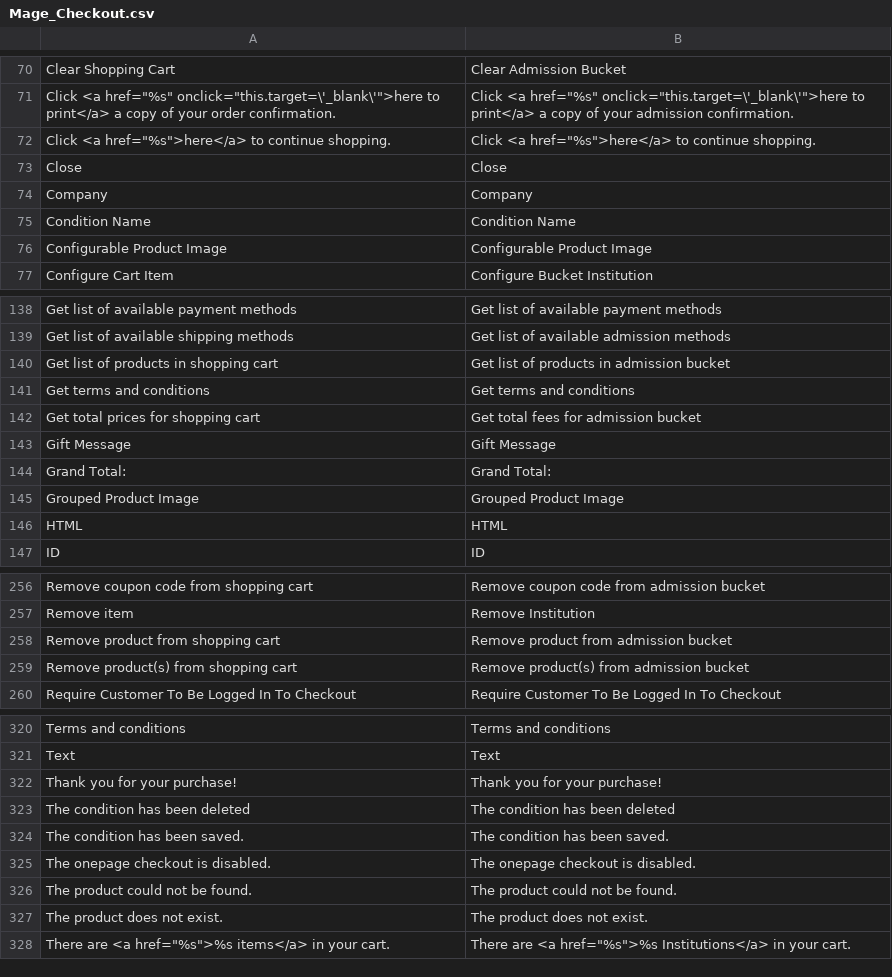
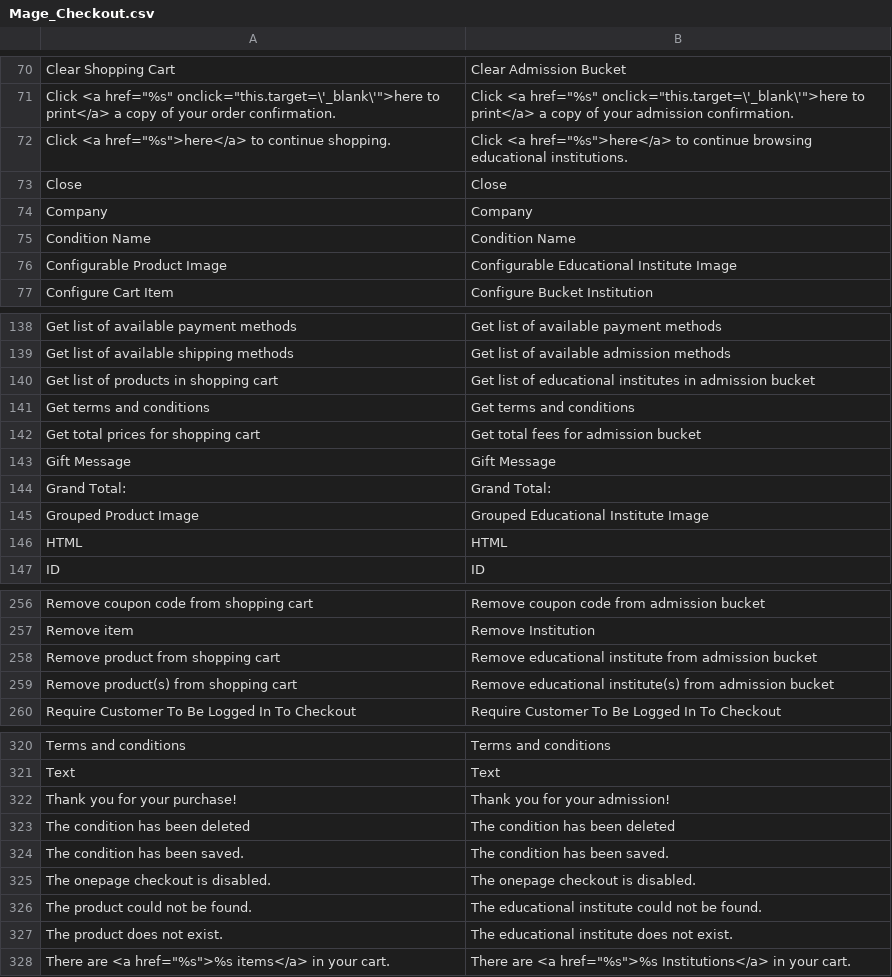
Before and after one commit to StudyPravesh/StudyPravesh.com, a CSV file: app/locale/en_US/Mage_Checkout.csv, drawn as a sheet; only a part is shown, gaps mark what is left out; the diff covers the shown part only.

```diff
--- a/app/locale/en_US/Mage_Checkout.csv
+++ b/app/locale/en_US/Mage_Checkout.csv
@@ -71,3 +71,3 @@ Clear Shopping Cart,Clear Admission Bucket
 "Click <a href=""%s"" onclick=""this.target=\'_blank\'"">here to print</a> a copy of your order confirmation.","Click <a href=""%s"" onclick=""this.target=\'_blank\'"">here to print</a> a copy of your admission confirmation."
-"Click <a href=""%s"">here</a> to continue shopping.","Click <a href=""%s"">here</a> to continue shopping."
+"Click <a href=""%s"">here</a> to continue shopping.","Click <a href=""%s"">here</a> to continue browsing educational institutions."
 Close,Close
@@ -75,3 +75,3 @@ Company,Company
 Condition Name,Condition Name
-Configurable Product Image,Configurable Product Image
+Configurable Product Image,Configurable Educational Institute Image
 Configure Cart Item,Configure Bucket Institution
@@ -139,3 +139,3 @@ Get list of available payment methods,Get list of available payment methods
 Get list of available shipping methods,Get list of available admission methods
-Get list of products in shopping cart,Get list of products in admission bucket
+Get list of products in shopping cart,Get list of educational institutes in admission bucket
 Get terms and conditions,Get terms and conditions
@@ -144,3 +144,3 @@ Gift Message,Gift Message
 Grand Total:,Grand Total:
-Grouped Product Image,Grouped Product Image
+Grouped Product Image,Grouped Educational Institute Image
 HTML,HTML
@@ -257,4 +257,4 @@ Remove coupon code from shopping cart,Remove coupon code from admission bucket
 Remove item,Remove Institution
-Remove product from shopping cart,Remove product from admission bucket
-Remove product(s) from shopping cart,Remove product(s) from admission bucket
+Remove product from shopping cart,Remove educational institute from admission bucket
+Remove product(s) from shopping cart,Remove educational institute(s) from admission bucket
 Require Customer To Be Logged In To Checkout,Require Customer To Be Logged In To Checkout
@@ -321,3 +321,3 @@ Terms and conditions,Terms and conditions
 Text,Text
-Thank you for your purchase!,Thank you for your purchase!
+Thank you for your purchase!,Thank you for your admission!
 The condition has been deleted,The condition has been deleted
@@ -325,4 +325,4 @@ The condition has been saved.,The condition has been saved.
 The onepage checkout is disabled.,The onepage checkout is disabled.
-The product could not be found.,The product could not be found.
-The product does not exist.,The product does not exist.
+The product could not be found.,The educational institute could not be found.
+The product does not exist.,The educational institute does not exist.
 "There are <a href=""%s"">%s items</a> in your cart.","There are <a href=""%s"">%s Institutions</a> in your cart."
```
Also changed, not shown: 17 edited cells elsewhere in this file, app/locale/en_US/Mage_Catalog.csv, 3 other files.
